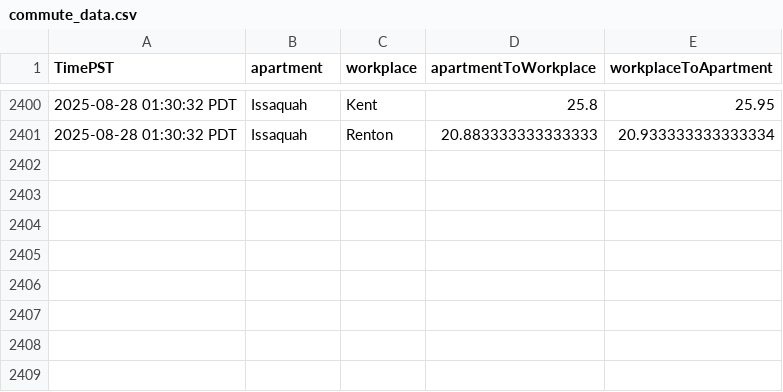
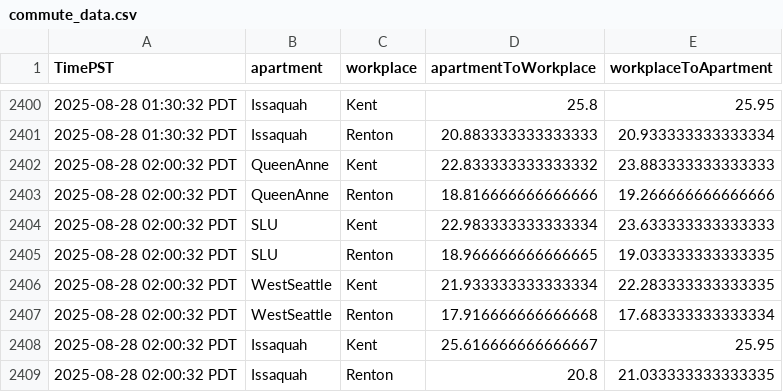
Before and after one commit to mohnishaggarwal/seattle_commute_dataset_instantiator, a CSV file: commute_data.csv, drawn as a sheet; only a part is shown, gaps mark what is left out; the diff names each change by its address in the sheet, - before the commit and + after, or states it on an @@ line.

Commit message:
Update dataset: commute_data.csv → seattle_commute_dataset_instantiator (218196 bytes)

```diff
--- a/commute_data.csv
+++ b/commute_data.csv
+row 2402: 2025-08-28 02:00:32 PDT | QueenAnne | Kent | 22.833333333333332 | 23.883333333333333
+row 2403: 2025-08-28 02:00:32 PDT | QueenAnne | Renton | 18.816666666666666 | 19.266666666666666
+row 2404: 2025-08-28 02:00:32 PDT | SLU | Kent | 22.983333333333334 | 23.633333333333333
+row 2405: 2025-08-28 02:00:32 PDT | SLU | Renton | 18.966666666666665 | 19.033333333333335
+row 2406: 2025-08-28 02:00:32 PDT | WestSeattle | Kent | 21.933333333333334 | 22.283333333333335
+row 2407: 2025-08-28 02:00:32 PDT | WestSeattle | Renton | 17.916666666666668 | 17.683333333333334
+row 2408: 2025-08-28 02:00:32 PDT | Issaquah | Kent | 25.616666666666667 | 25.95
+row 2409: 2025-08-28 02:00:32 PDT | Issaquah | Renton | 20.8 | 21.033333333333335
```
